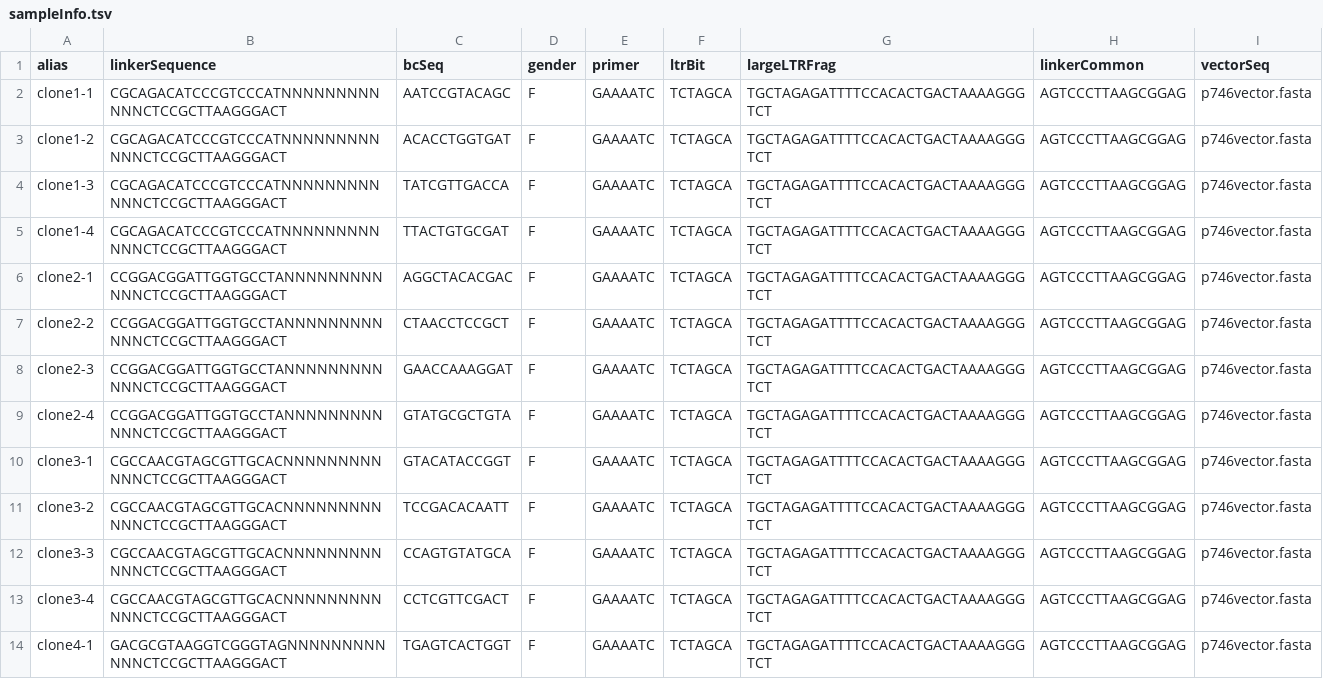
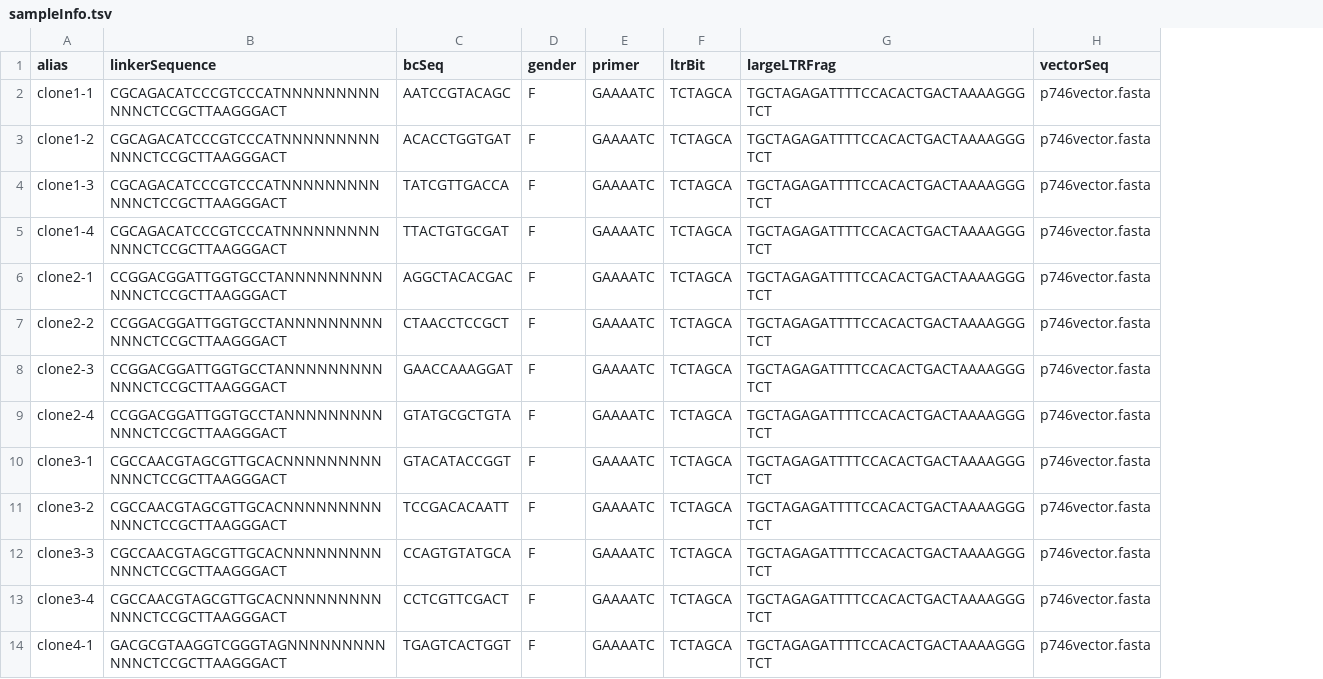
Before and after one commit to marencc/intSiteCaller_update, a TSV file: testCases/intSiteValidation/sampleInfo.tsv, drawn as a sheet; only a part is shown; the diff names each change by its address in the sheet, - before the commit and + after, or states it on an @@ line.

```diff
--- a/testCases/intSiteValidation/sampleInfo.tsv
+++ b/testCases/intSiteValidation/sampleInfo.tsv
-column H (linkerCommon), rows 2-14: all AGTCCCTTAAGCGGAG
```
Also changed, not shown: 1 other file.
